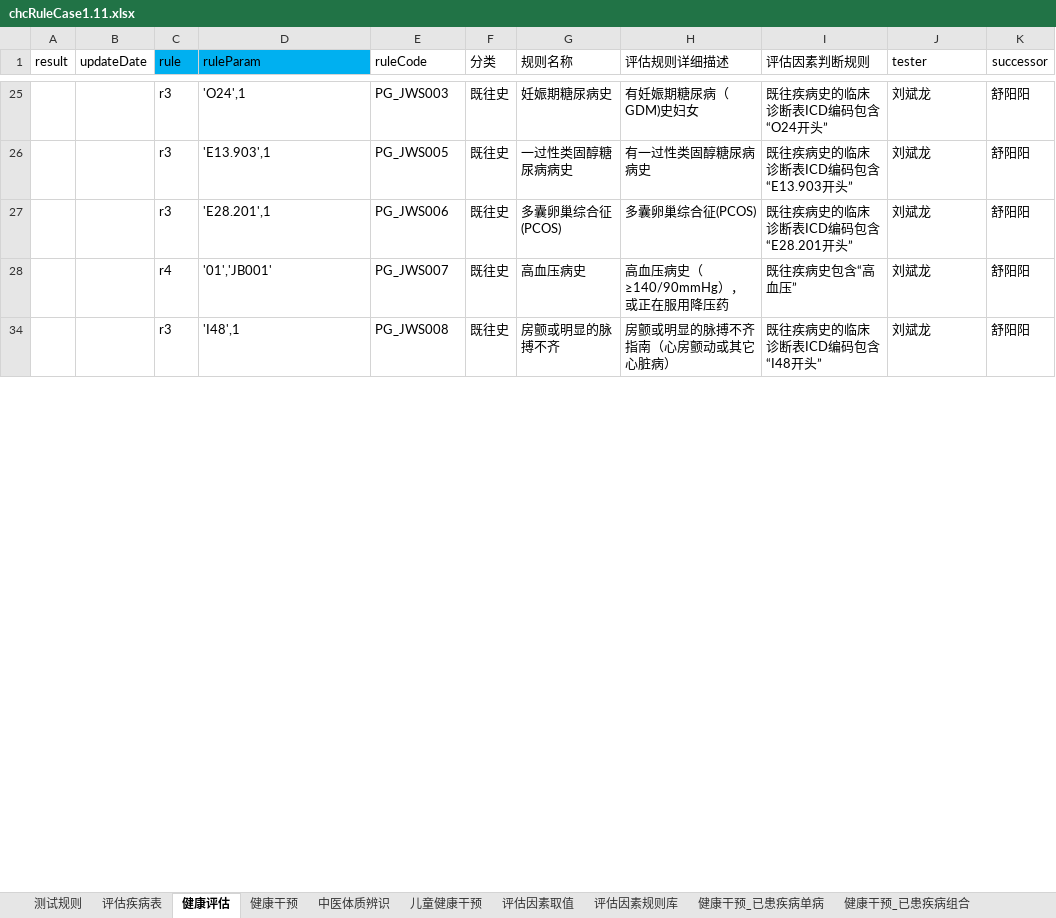
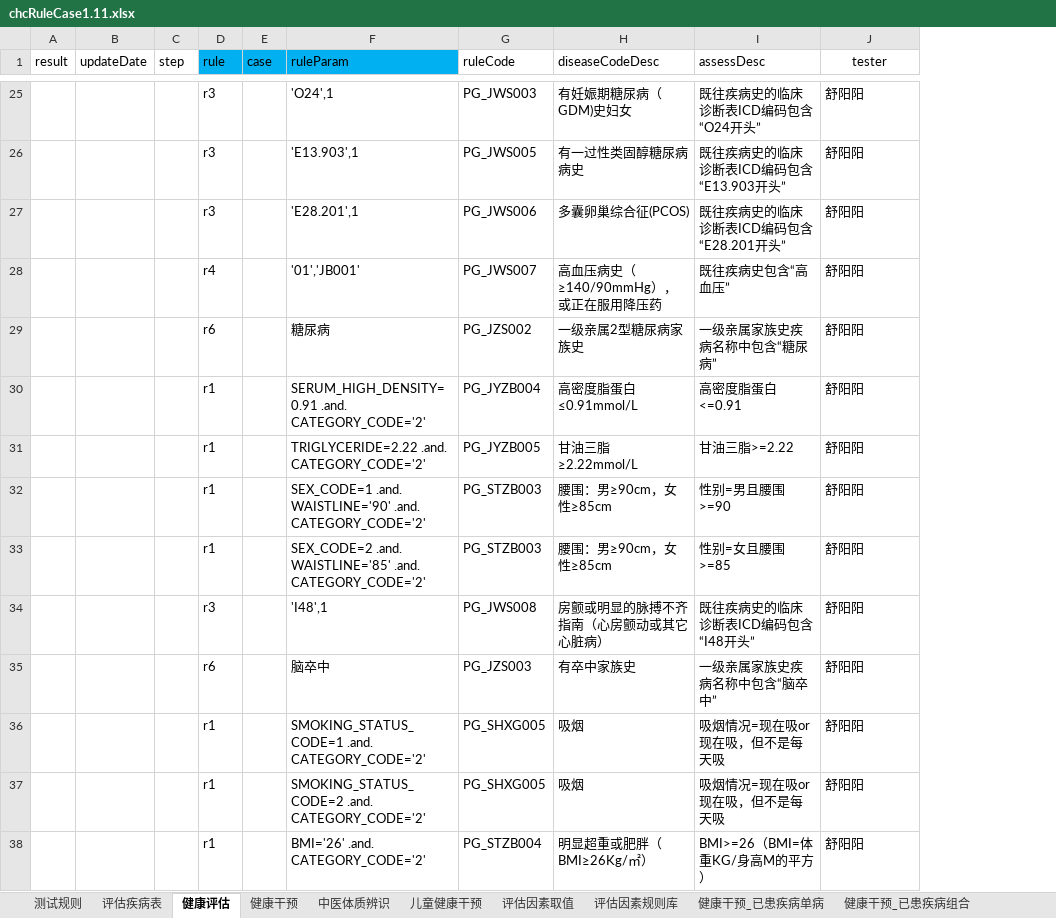
Before and after one commit to skducn/project1, an Excel workbook: instance/zyjk/CHC/rule/1.11/chcRuleCase1.11.xlsx, sheet 健康评估, drawn as a sheet; only a part is shown, gaps mark what is left out; values as stored, in another font and other column widths than the file's, no borders; removed rows and columns are numbered as before the commit, all else as after; the diff covers the shown part only; the diff names each change by its address in the sheet, - before the commit and + after, or states it on an @@ line.

```diff
--- a/instance/zyjk/CHC/rule/1.11/chcRuleCase1.11.xlsx (sheet 健康评估)
+++ b/instance/zyjk/CHC/rule/1.11/chcRuleCase1.11.xlsx (sheet 健康评估)
+column C (step), empty
+column E (case), empty
-column F (分类), rows 25-34: all 既往史
-column G (规则名称), rows 25-34: 妊娠期糖尿病史 | 一过性类固醇糖尿病病史 | 多囊卵巢综合征(PCOS) | 高血压病史 | 房颤或明显的脉搏不齐
-column K (successor), rows 25-34: all 舒阳阳
-H1: 评估规则详细描述
+H1: diseaseCodeDesc
-I1: 评估因素判断规则
+I1: assessDesc
-J1 alignment: left
+J1 alignment: center
-J25:J28 (tester): 刘斌龙
+J25:J28 (tester): 舒阳阳
+row 29:  |  |  | r6 |  | 糖尿病 | PG_JZS002 | 一级亲属2型糖尿病家族史 | 一级亲属家族史疾病名称中包含“糖尿病” | 舒阳阳
+row 30:  |  |  | r1 |  | SERUM_HIGH_DENSITY=0.91 .and. CATEGORY_CODE='2' | PG_JYZB004 | 高密度脂蛋白≤0.91mmol/L | 高密度脂蛋白<=0.91 | 舒阳阳
+row 31:  |  |  | r1 |  | TRIGLYCERIDE=2.22 .and. CATEGORY_CODE='2' | PG_JYZB005 | 甘油三脂≥2.22mmol/L | 甘油三脂>=2.22 | 舒阳阳
+row 32:  |  |  | r1 |  | SEX_CODE=1 .and. WAISTLINE='90' .and. CATEGORY_CODE='2' | PG_STZB003 | 腰围：男≥90cm，女性≥85cm | 性别=男且腰围>=90 | 舒阳阳
+row 33:  |  |  | r1 |  | SEX_CODE=2 .and. WAISTLINE='85' .and. CATEGORY_CODE='2' | PG_STZB003 | 腰围：男≥90cm，女性≥85cm | 性别=女且腰围>=85 | 舒阳阳
-J34 (tester): 刘斌龙
+J34 (tester): 舒阳阳
+row 35:  |  |  | r6 |  | 脑卒中 | PG_JZS003 | 有卒中家族史 | 一级亲属家族史疾病名称中包含“脑卒中” | 舒阳阳
+row 36:  |  |  | r1 |  | SMOKING_STATUS_CODE=1 .and. CATEGORY_CODE='2' | PG_SHXG005 | 吸烟 | 吸烟情况=现在吸or现在吸，但不是每天吸 | 舒阳阳
+row 37:  |  |  | r1 |  | SMOKING_STATUS_CODE=2 .and. CATEGORY_CODE='2' | PG_SHXG005 | 吸烟 | 吸烟情况=现在吸or现在吸，但不是每天吸 | 舒阳阳
+row 38:  |  |  | r1 |  | BMI='26' .and. CATEGORY_CODE='2' | PG_STZB004 | 明显超重或肥胖（BMI≥26Kg/㎡） | BMI>=26（BMI=体重KG/身高M的平方） | 舒阳阳
```
Also changed, not shown: 59 added rows and 31 edited cells elsewhere in this sheet, sheet 健康干预, sheet 评估因素规则库, sheet 中医体质辨识, sheet 疾病评估_已患和高风险, sheet 儿童健康干预, sheet 健康干预_孕产妇, 1 more sheet, hidden cells, PO/data/7.xlsx, 46 other files.
